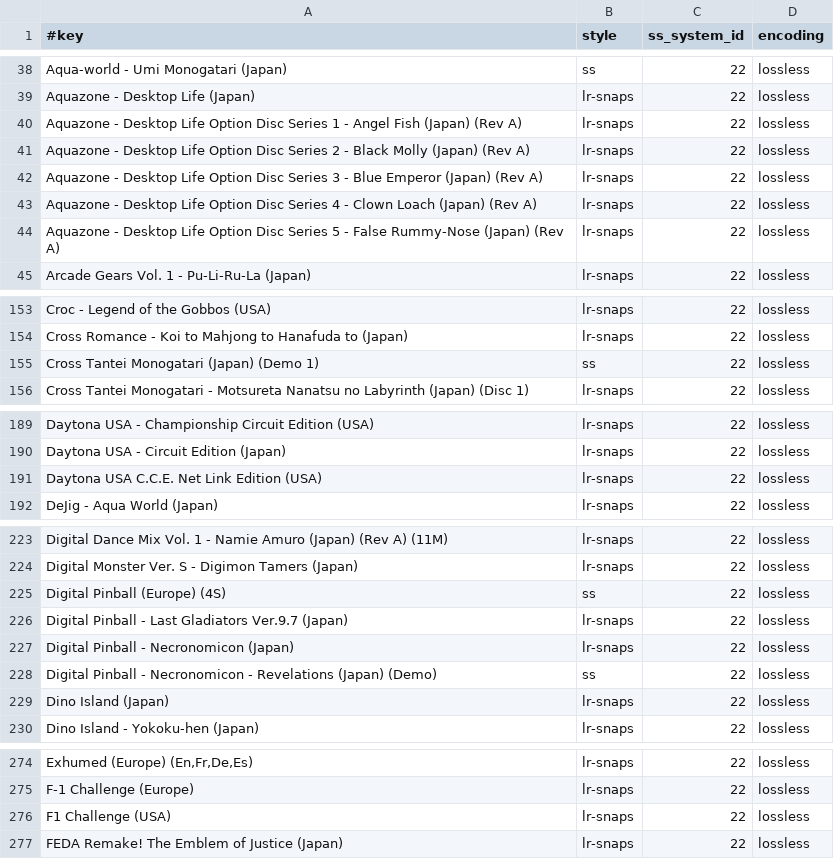
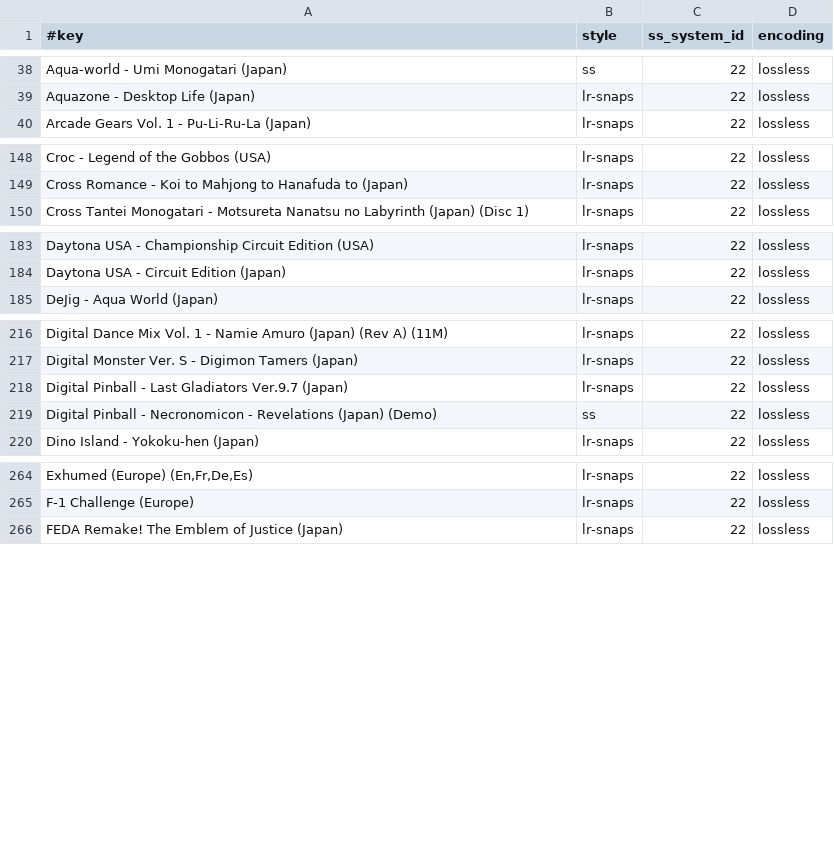
Before and after one commit to chipster6502/artworkdb-sega, a TSV file: docs/Saturn/Screenshots/manifest.tsv, drawn as a sheet; only a part is shown, gaps mark what is left out; the diff covers the shown part only.

Commit message:
chore(saturn): update snap artwork

```diff
--- a/docs/Saturn/Screenshots/manifest.tsv
+++ b/docs/Saturn/Screenshots/manifest.tsv
@@ -39,7 +39,2 @@ Aqua-world - Umi Monogatari (Japan)	ss	22	lossless
 Aquazone - Desktop Life (Japan)	lr-snaps	22	lossless
-Aquazone - Desktop Life Option Disc Series 1 - Angel Fish (Japan) (Rev A)	lr-snaps	22	lossless
-Aquazone - Desktop Life Option Disc Series 2 - Black Molly (Japan) (Rev A)	lr-snaps	22	lossless
-Aquazone - Desktop Life Option Disc Series 3 - Blue Emperor (Japan) (Rev A)	lr-snaps	22	lossless
-Aquazone - Desktop Life Option Disc Series 4 - Clown Loach (Japan) (Rev A)	lr-snaps	22	lossless
-Aquazone - Desktop Life Option Disc Series 5 - False Rummy-Nose (Japan) (Rev A)	lr-snaps	22	lossless
 Arcade Gears Vol. 1 - Pu-Li-Ru-La (Japan)	lr-snaps	22	lossless
@@ -154,3 +149,2 @@ Croc - Legend of the Gobbos (USA)	lr-snaps	22	lossless
 Cross Romance - Koi to Mahjong to Hanafuda to (Japan)	lr-snaps	22	lossless
-Cross Tantei Monogatari (Japan) (Demo 1)	ss	22	lossless
 Cross Tantei Monogatari - Motsureta Nanatsu no Labyrinth (Japan) (Disc 1)	lr-snaps	22	lossless
@@ -190,3 +184,2 @@ Daytona USA - Championship Circuit Edition (USA)	lr-snaps	22	lossless
 Daytona USA - Circuit Edition (Japan)	lr-snaps	22	lossless
-Daytona USA C.C.E. Net Link Edition (USA)	lr-snaps	22	lossless
 DeJig - Aqua World (Japan)	lr-snaps	22	lossless
@@ -224,7 +217,4 @@ Digital Dance Mix Vol. 1 - Namie Amuro (Japan) (Rev A) (11M)	lr-snaps	22	lossles
 Digital Monster Ver. S - Digimon Tamers (Japan)	lr-snaps	22	lossless
-Digital Pinball (Europe) (4S)	ss	22	lossless
 Digital Pinball - Last Gladiators Ver.9.7 (Japan)	lr-snaps	22	lossless
-Digital Pinball - Necronomicon (Japan)	lr-snaps	22	lossless
 Digital Pinball - Necronomicon - Revelations (Japan) (Demo)	ss	22	lossless
-Dino Island (Japan)	lr-snaps	22	lossless
 Dino Island - Yokoku-hen (Japan)	lr-snaps	22	lossless
@@ -275,3 +265,2 @@ Exhumed (Europe) (En,Fr,De,Es)	lr-snaps	22	lossless
 F-1 Challenge (Europe)	lr-snaps	22	lossless
-F1 Challenge (USA)	lr-snaps	22	lossless
 FEDA Remake! The Emblem of Justice (Japan)	lr-snaps	22	lossless
```
Also changed, not shown: 14 removed rows elsewhere in this file, docs/Saturn/Screenshots/index.tsv, 25 other files.
